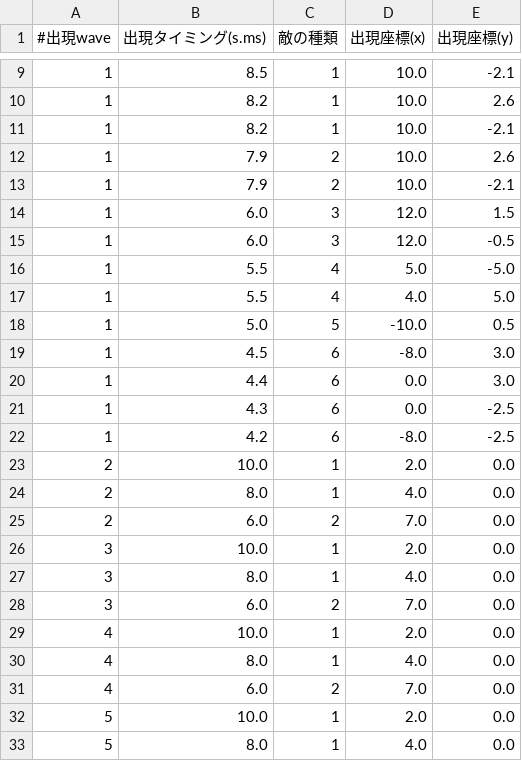
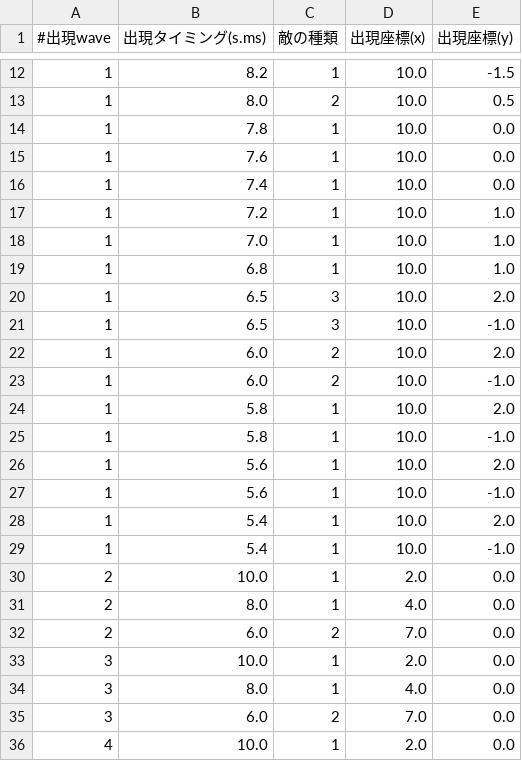
Before and after one commit to acmz/10Bullet-v02, a CSV file: Assets/Resources/enemyGeneratePattern.csv, drawn as a sheet; only a part is shown, gaps mark what is left out; the shorter side is filled out with more unchanged rows; the diff covers the shown part only.

```diff
--- a/Assets/Resources/enemyGeneratePattern.csv
+++ b/Assets/Resources/enemyGeneratePattern.csv
@@ -9,15 +12,19 @@
-1,8.5,1,10.0,-2.1
-1,8.2,1,10.0,2.6
-1,8.2,1,10.0,-2.1
-1,7.9,2,10.0,2.6
-1,7.9,2,10.0,-2.1
-1,6.0,3,12.0,1.5
-1,6.0,3,12.0,-0.5
-1,5.5,4,5.0,-5.0
-1,5.5,4,4.0,5.0
-1,5.0,5,-10.0,0.5
-1,4.5,6,-8.0,3.0
-1,4.4,6,0.0,3.0
-1,4.3,6,0.0,-2.5
-1,4.2,6,-8.0,-2.5
+1,8.2,1,10.0,-1.5
+1,8.0,2,10.0,0.5
+1,7.8,1,10.0,0.0
+1,7.6,1,10.0,0.0
+1,7.4,1,10.0,0.0
+1,7.2,1,10.0,1.0
+1,7.0,1,10.0,1.0
+1,6.8,1,10.0,1.0
+1,6.5,3,10.0,2.0
+1,6.5,3,10.0,-1.0
+1,6.0,2,10.0,2.0
+1,6.0,2,10.0,-1.0
+1,5.8,1,10.0,2.0
+1,5.8,1,10.0,-1.0
+1,5.6,1,10.0,2.0
+1,5.6,1,10.0,-1.0
+1,5.4,1,10.0,2.0
+1,5.4,1,10.0,-1.0
 2,10.0,1,2.0,0.0
```
Also changed, not shown: 3 added rows and 11 edited cells elsewhere in this file, 18 other files.
